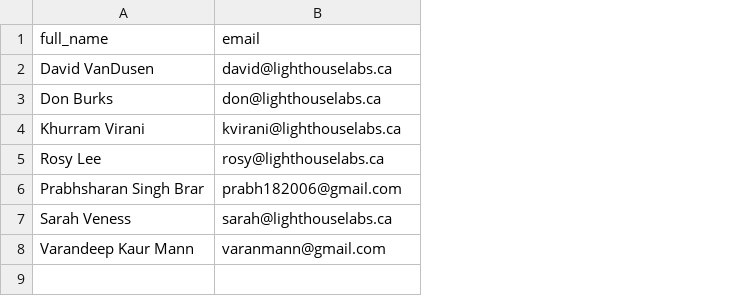
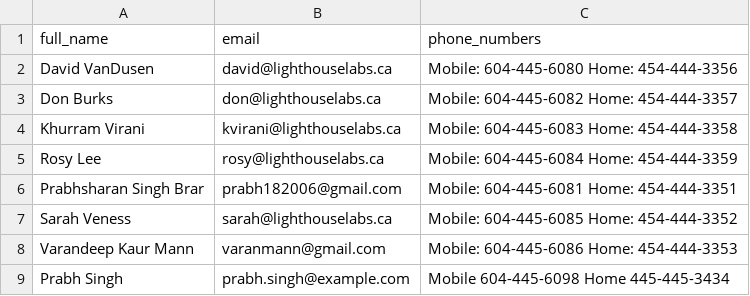
Before and after one commit to PrabhBrar/contact_list_app, a CSV file: contacts.csv, drawn as a sheet; the diff names each change by its address in the sheet, - before the commit and + after, or states it on an @@ line.

```diff
--- a/contacts.csv
+++ b/contacts.csv
+column C (phone_numbers), rows 2-8: Mobile: 604-445-6080 Home: 454-444-3356 | Mobile: 604-445-6082 Home: 454-444-3357 | Mobile: 604-445-6083 Home: 454-444-3358 | Mobile: 604-445-6084 Home: 454-444-3359 | Mobile: 604-445-6081 Home: 454-444-3351 | Mobile: 604-445-6085 Home: 454-444-3352 | Mobile: 604-445-6086 Home: 454-444-3353
+row 9: Prabh Singh | prabh.singh@example.com | Mobile 604-445-6098 Home 445-445-3434
```
Also changed, not shown: 2 other files.
